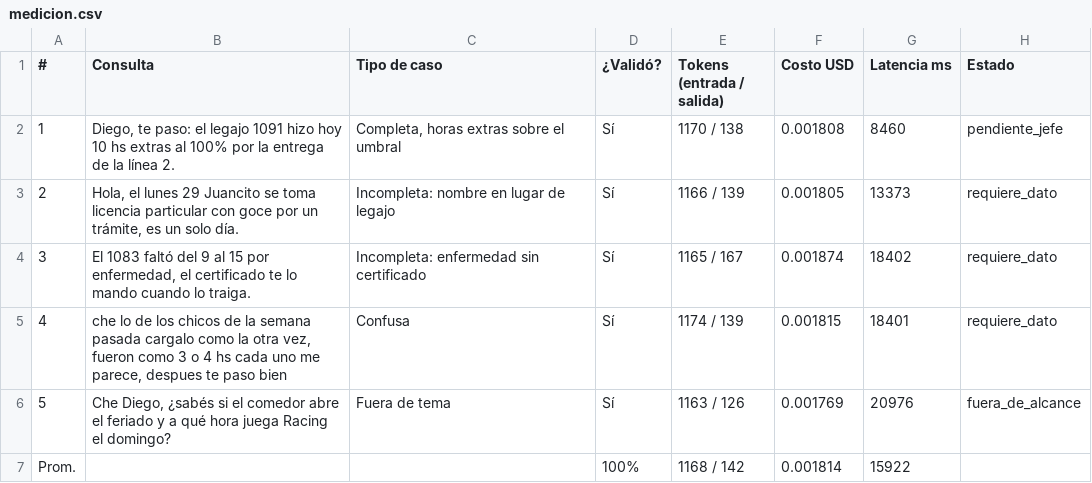
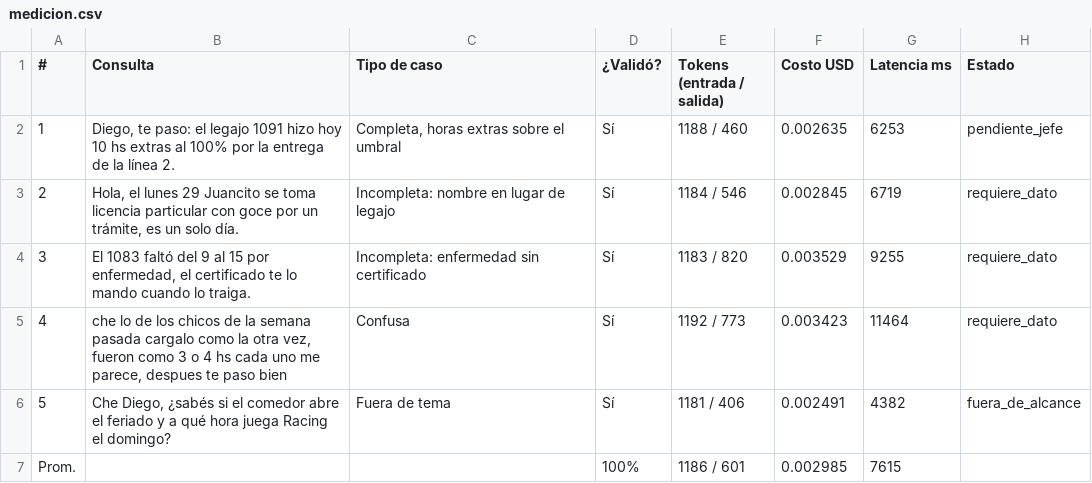
Before and after one commit to claudio-apparicio/fde-novedades-rrhh, a CSV file: resultados/medicion.csv, drawn as a sheet.

```diff
--- a/resultados/medicion.csv
+++ b/resultados/medicion.csv
@@ -1,7 +1,7 @@
 #,Consulta,Tipo de caso,¿Validó?,Tokens (entrada / salida),Costo USD,Latencia ms,Estado
-1,"Diego, te paso: el legajo 1091 hizo hoy 10 hs extras al 100% por la entrega de la línea 2.","Completa, horas extras sobre el umbral",Sí,1170 / 138,0.001808,8460,pendiente_jefe
-2,"Hola, el lunes 29 Juancito se toma licencia particular con goce por un trámite, es un solo día.",Incompleta: nombre en lugar de legajo,Sí,1166 / 139,0.001805,13373,requiere_dato
-3,"El 1083 faltó del 9 al 15 por enfermedad, el certificado te lo mando cuando lo traiga.",Incompleta: enfermedad sin certificado,Sí,1165 / 167,0.001874,18402,requiere_dato
-4,"che lo de los chicos de la semana pasada cargalo como la otra vez, fueron como 3 o 4 hs cada uno me parece, despues te paso bien",Confusa,Sí,1174 / 139,0.001815,18401,requiere_dato
-5,"Che Diego, ¿sabés si el comedor abre el feriado y a qué hora juega Racing el domingo?",Fuera de tema,Sí,1163 / 126,0.001769,20976,fuera_de_alcance
-Prom.,,,100%,1168 / 142,0.001814,15922,
+1,"Diego, te paso: el legajo 1091 hizo hoy 10 hs extras al 100% por la entrega de la línea 2.","Completa, horas extras sobre el umbral",Sí,1188 / 460,0.002635,6253,pendiente_jefe
+2,"Hola, el lunes 29 Juancito se toma licencia particular con goce por un trámite, es un solo día.",Incompleta: nombre en lugar de legajo,Sí,1184 / 546,0.002845,6719,requiere_dato
+3,"El 1083 faltó del 9 al 15 por enfermedad, el certificado te lo mando cuando lo traiga.",Incompleta: enfermedad sin certificado,Sí,1183 / 820,0.003529,9255,requiere_dato
+4,"che lo de los chicos de la semana pasada cargalo como la otra vez, fueron como 3 o 4 hs cada uno me parece, despues te paso bien",Confusa,Sí,1192 / 773,0.003423,11464,requiere_dato
+5,"Che Diego, ¿sabés si el comedor abre el feriado y a qué hora juega Racing el domingo?",Fuera de tema,Sí,1181 / 406,0.002491,4382,fuera_de_alcance
+Prom.,,,100%,1186 / 601,0.002985,7615,
```
Also changed, not shown: 3 other files.
